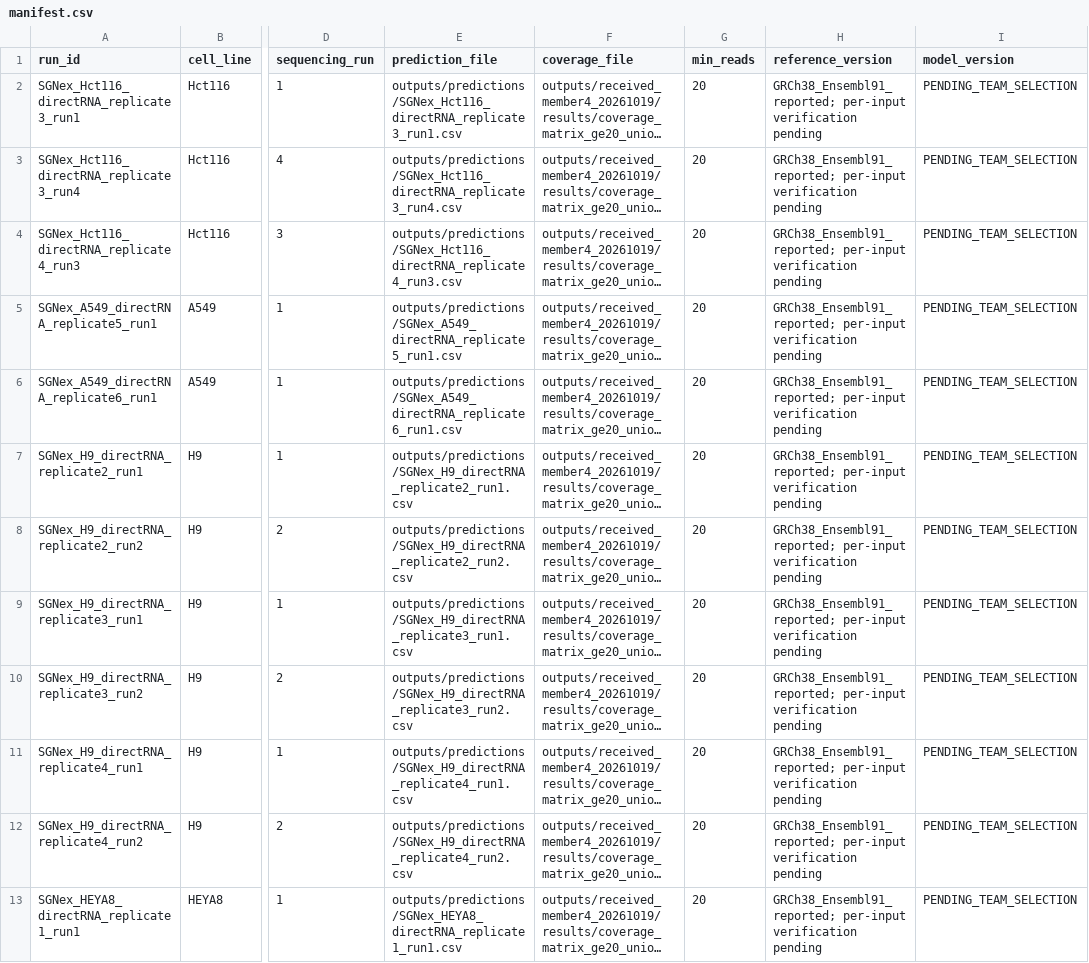
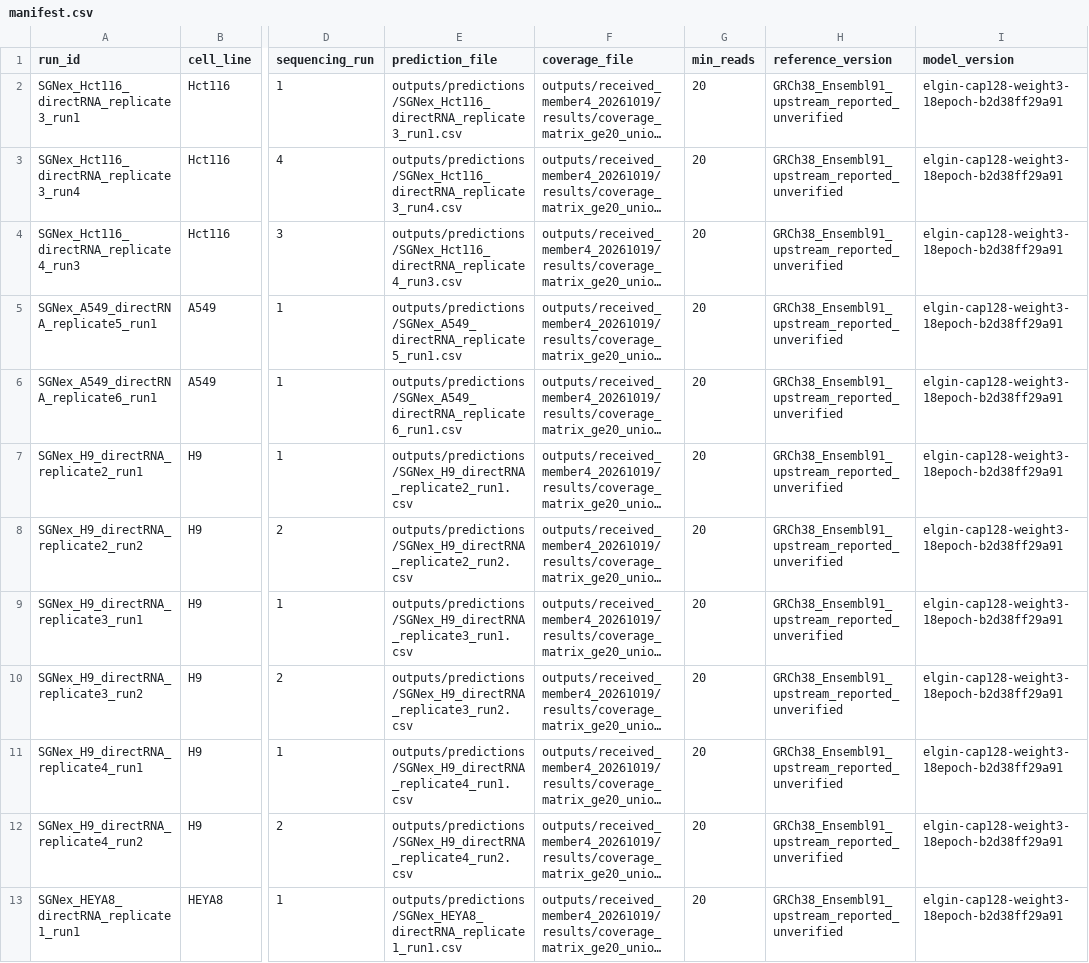
Before and after one commit to elgintan/LIFO_m6A_project, a CSV file: sgnex_analysis/manifest.csv, drawn as a sheet; only a part is shown, gaps mark what is left out; long unchanged cells end in …; the diff covers the shown part only; the diff names each change by its address in the sheet, - before the commit and + after, or states it on an @@ line.

Commit message:
Start verified SG-NEx application with Member 4 coverage checks

```diff
--- a/sgnex_analysis/manifest.csv
+++ b/sgnex_analysis/manifest.csv
-H2:H13 (reference_version): GRCh38_Ensembl91_reported; per-input verification pending
+H2:H13 (reference_version): GRCh38_Ensembl91_upstream_reported_unverified
-I2:I13 (model_version): PENDING_TEAM_SELECTION
+I2:I13 (model_version): elgin-cap128-weight3-18epoch-b2d38ff29a91
```
Also changed, not shown: 22 edited cells elsewhere in this file, 40 other files.
